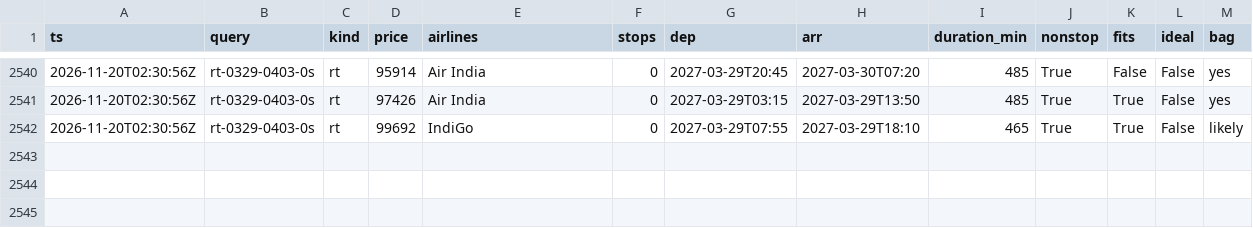
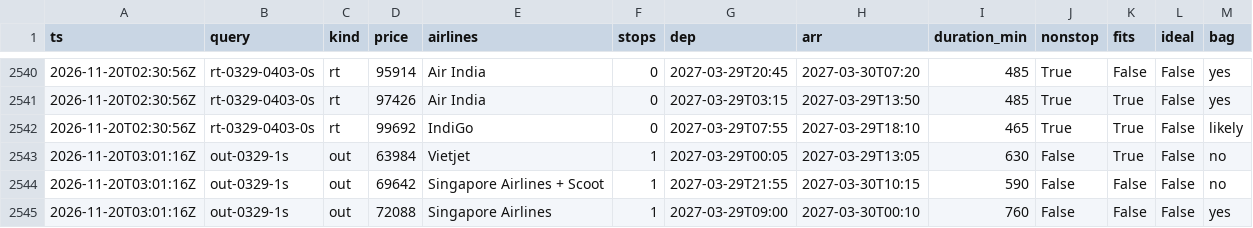
Before and after one commit to CrytecFusion101/flight-price-tracker, a CSV file: data/observations/2026-11.csv, drawn as a sheet; only a part is shown, gaps mark what is left out; the diff names each change by its address in the sheet, - before the commit and + after, or states it on an @@ line.

```diff
--- a/data/observations/2026-11.csv
+++ b/data/observations/2026-11.csv
+row 2543: 2026-11-20T03:01:16Z | out-0329-1s | out | 63984 | Vietjet | 1 | 2027-03-29T00:05 | 2027-03-29T13:05 | 630 | False | True | False | no
+row 2544: 2026-11-20T03:01:16Z | out-0329-1s | out | 69642 | Singapore Airlines + Scoot | 1 | 2027-03-29T21:55 | 2027-03-30T10:15 | 590 | False | False | False | no
+row 2545: 2026-11-20T03:01:16Z | out-0329-1s | out | 72088 | Singapore Airlines | 1 | 2027-03-29T09:00 | 2027-03-30T00:10 | 760 | False | False | False | yes
```
Also changed, not shown: data/runs.csv, data/series.csv, 2 other files.
